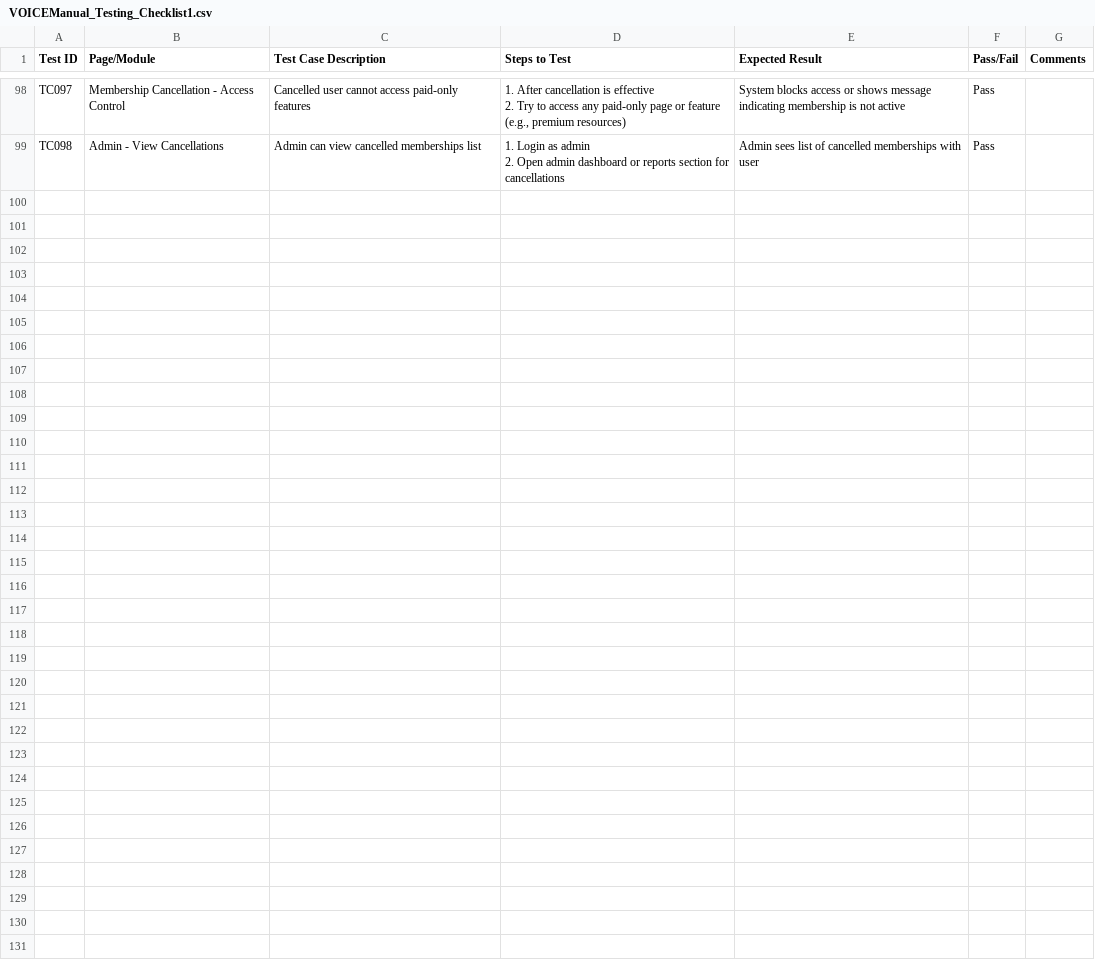
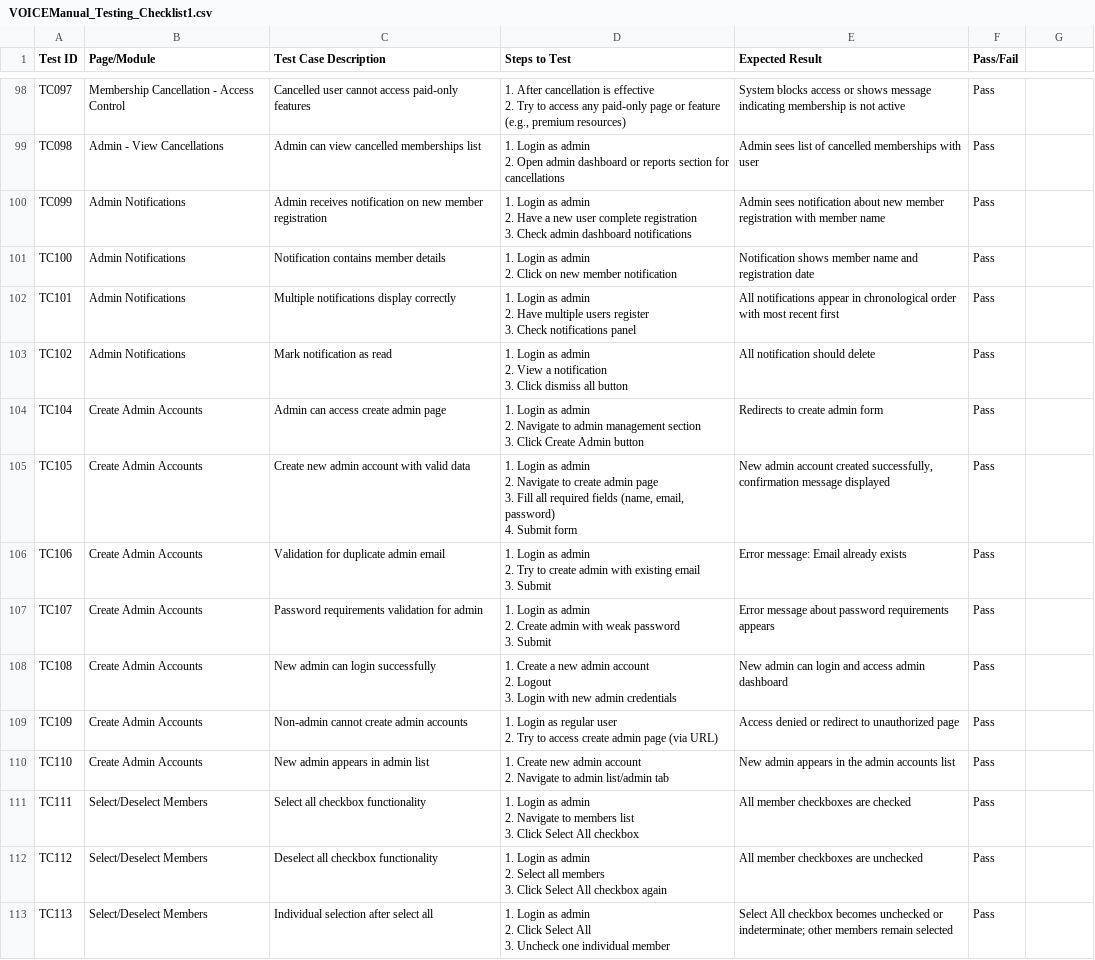
Before and after one commit to richinBuilds/VOICE_membership_system, a CSV file: VOICEManual_Testing_Checklist1.csv, drawn as a sheet; only a part is shown, gaps mark what is left out; the diff covers the shown part only.

```diff
--- a/VOICEManual_Testing_Checklist1.csv
+++ b/VOICEManual_Testing_Checklist1.csv
@@ -1 +1 @@
-Test ID,Page/Module,Test Case Description,Steps to Test,Expected Result,Pass/Fail,Comments
+Test ID,Page/Module,Test Case Description,Steps to Test,Expected Result,Pass/Fail
@@ -183,0 +184,40 @@ TC098,Admin - View Cancellations,Admin can view cancelled memberships list,"1. L
+TC099,Admin Notifications,Admin receives notification on new member registration,"1. Login as admin
+2. Have a new user complete registration
+3. Check admin dashboard notifications",Admin sees notification about new member registration with member name,Pass
+TC100,Admin Notifications,Notification contains member details,"1. Login as admin
+2. Click on new member notification",Notification shows member name and registration date,Pass
+TC101,Admin Notifications,Multiple notifications display correctly,"1. Login as admin
+2. Have multiple users register
+3. Check notifications panel",All notifications appear in chronological order with most recent first,Pass
+TC102,Admin Notifications,Mark notification as read,"1. Login as admin
+2. View a notification
+3. Click dismiss all button",All notification should delete,Pass
+TC104,Create Admin Accounts,Admin can access create admin page,"1. Login as admin
+2. Navigate to admin management section
+3. Click Create Admin button",Redirects to create admin form,Pass
+TC105,Create Admin Accounts,Create new admin account with valid data,"1. Login as admin
+2. Navigate to create admin page
+3. Fill all required fields (name, email, password)
+4. Submit form","New admin account created successfully, confirmation message displayed",Pass
+TC106,Create Admin Accounts,Validation for duplicate admin email,"1. Login as admin
+2. Try to create admin with existing email
+3. Submit",Error message: Email already exists,Pass
+TC107,Create Admin Accounts,Password requirements validation for admin,"1. Login as admin
+2. Create admin with weak password
+3. Submit",Error message about password requirements appears,Pass
+TC108,Create Admin Accounts,New admin can login successfully,"1. Create a new admin account
+2. Logout
+3. Login with new admin credentials",New admin can login and access admin dashboard,Pass
+TC109,Create Admin Accounts,Non-admin cannot create admin accounts,"1. Login as regular user
+2. Try to access create admin page (via URL)",Access denied or redirect to unauthorized page,Pass
+TC110,Create Admin Accounts,New admin appears in admin list,"1. Create new admin account
+2. Navigate to admin list/admin tab",New admin appears in the admin accounts list,Pass
+TC111,Select/Deselect Members,Select all checkbox functionality,"1. Login as admin
+2. Navigate to members list
+3. Click Select All checkbox",All member checkboxes are checked,Pass
+TC112,Select/Deselect Members,Deselect all checkbox functionality,"1. Login as admin
+2. Select all members
+3. Click Select All checkbox again",All member checkboxes are unchecked,Pass
+TC113,Select/Deselect Members,Individual selection after select all,"1. Login as admin
+2. Click Select All
+3. Uncheck one individual member",Select All checkbox becomes unchecked or indeterminate; other members remain selected,Pass
```
Also changed, not shown: 13 added rows elsewhere in this file, 9 other files.
